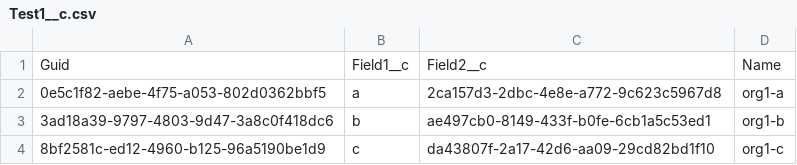
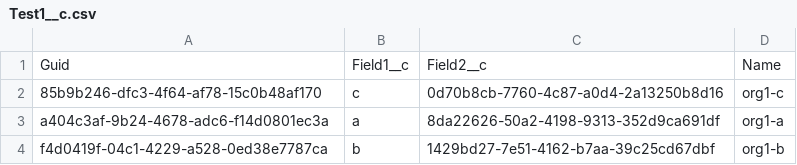
Before and after one commit to wclapier/release-test, a CSV file: Test1__c.csv, drawn as a sheet.

Commit message:
Saved data from the control instance into the repository master branch

```diff
--- a/Test1__c.csv
+++ b/Test1__c.csv
@@ -1,4 +1,4 @@
 "Guid","Field1__c","Field2__c","Name"
-0e5c1f82-aebe-4f75-a053-802d0362bbf5,a,2ca157d3-2dbc-4e8e-a772-9c623c5967d8,org1-a
-3ad18a39-9797-4803-9d47-3a8c0f418dc6,b,ae497cb0-8149-433f-b0fe-6cb1a5c53ed1,org1-b
-8bf2581c-ed12-4960-b125-96a5190be1d9,c,da43807f-2a17-42d6-aa09-29cd82bd1f10,org1-c
+85b9b246-dfc3-4f64-af78-15c0b48af170,c,0d70b8cb-7760-4c87-a0d4-2a13250b8d16,org1-c
+a404c3af-9b24-4678-adc6-f14d0801ec3a,a,8da22626-50a2-4198-9313-352d9ca691df,org1-a
+f4d0419f-04c1-4229-a528-0ed38e7787ca,b,1429bd27-7e51-4162-b7aa-39c25cd67dbf,org1-b
```
Also changed, not shown: Test2__c.csv, Test4__c.csv, 1 other file.
